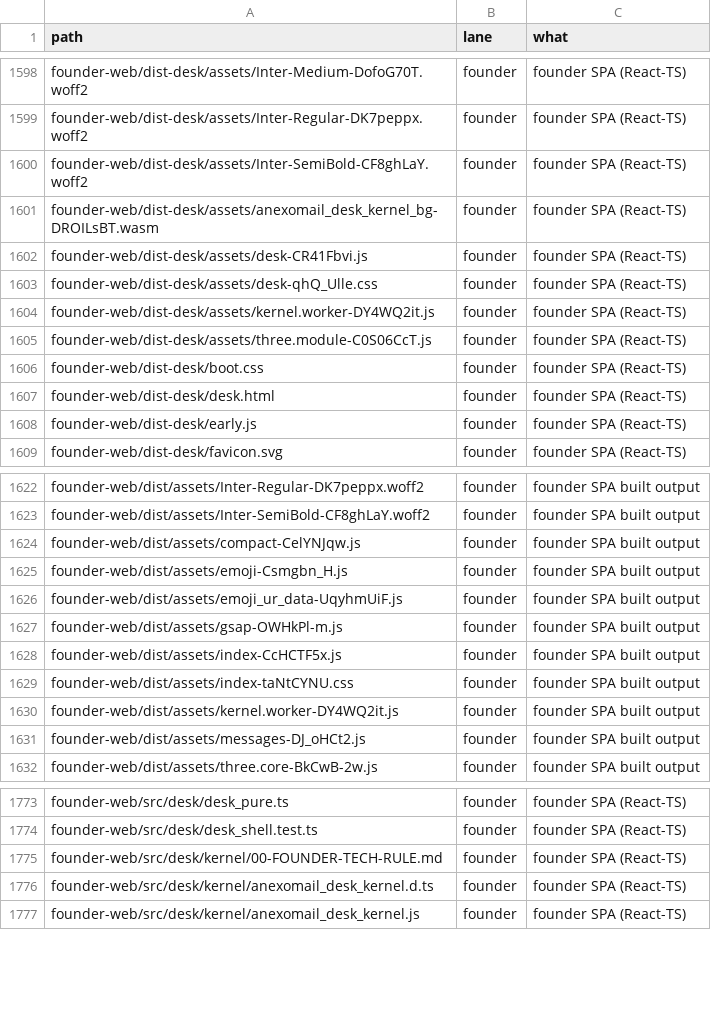
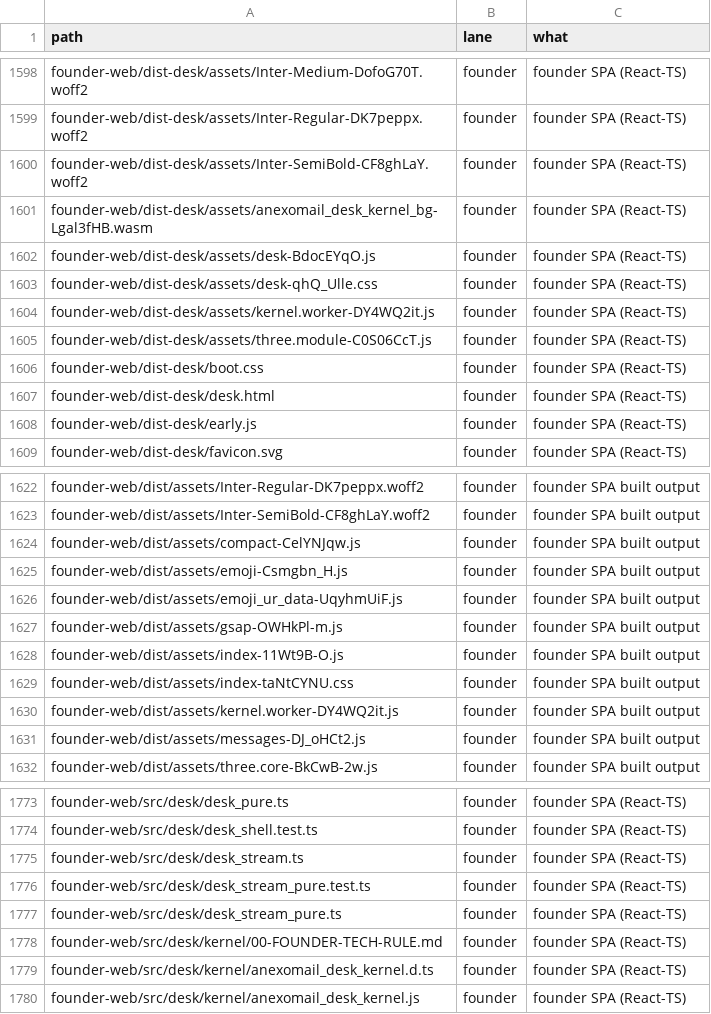
Before and after one commit to naumansherwani/ANEXOMAIL-WORKSPACE, a CSV file: lanes/ALL-FILES.csv, drawn as a sheet; only a part is shown, gaps mark what is left out.

```diff
--- a/lanes/ALL-FILES.csv
+++ b/lanes/ALL-FILES.csv
@@ -1600,4 +1600,4 @@ founder-web/dist-desk/assets/Inter-Regular-DK7peppx.woff2,founder,"founder SPA (
 founder-web/dist-desk/assets/Inter-SemiBold-CF8ghLaY.woff2,founder,"founder SPA (React-TS)"
-founder-web/dist-desk/assets/anexomail_desk_kernel_bg-DROILsBT.wasm,founder,"founder SPA (React-TS)"
-founder-web/dist-desk/assets/desk-CR41Fbvi.js,founder,"founder SPA (React-TS)"
+founder-web/dist-desk/assets/anexomail_desk_kernel_bg-Lgal3fHB.wasm,founder,"founder SPA (React-TS)"
+founder-web/dist-desk/assets/desk-BdocEYqO.js,founder,"founder SPA (React-TS)"
 founder-web/dist-desk/assets/desk-qhQ_Ulle.css,founder,"founder SPA (React-TS)"
@@ -1627,3 +1627,3 @@ founder-web/dist/assets/emoji_ur_data-UqyhmUiF.js,founder,"founder SPA built out
 founder-web/dist/assets/gsap-OWHkPl-m.js,founder,"founder SPA built output"
-founder-web/dist/assets/index-CcHCTF5x.js,founder,"founder SPA built output"
+founder-web/dist/assets/index-11Wt9B-O.js,founder,"founder SPA built output"
 founder-web/dist/assets/index-taNtCYNU.css,founder,"founder SPA built output"
@@ -1774,2 +1774,5 @@ founder-web/src/desk/desk_pure.ts,founder,"founder SPA (React-TS)"
 founder-web/src/desk/desk_shell.test.ts,founder,"founder SPA (React-TS)"
+founder-web/src/desk/desk_stream.ts,founder,"founder SPA (React-TS)"
+founder-web/src/desk/desk_stream_pure.test.ts,founder,"founder SPA (React-TS)"
+founder-web/src/desk/desk_stream_pure.ts,founder,"founder SPA (React-TS)"
 founder-web/src/desk/kernel/00-FOUNDER-TECH-RULE.md,founder,"founder SPA (React-TS)"
```
Also changed, not shown: 40 other files.
